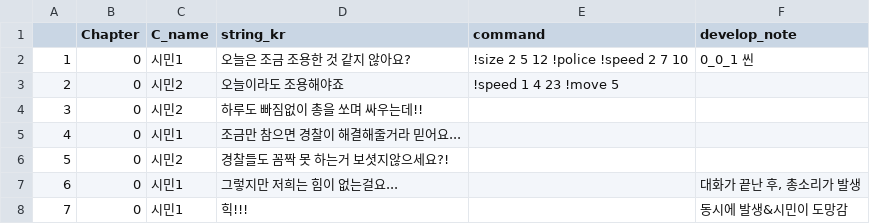
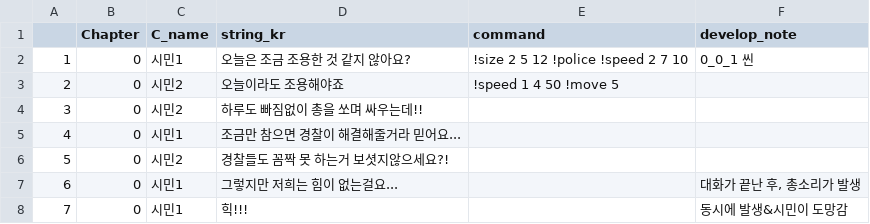
Before and after one commit to heyhobeach/DialogueTest, a CSV file: Assets/Resources/FindTest/KOR/Chapter1/Chapter1.csv, drawn as a sheet; only a part is shown.

```diff
--- a/Assets/Resources/FindTest/KOR/Chapter1/Chapter1.csv
+++ b/Assets/Resources/FindTest/KOR/Chapter1/Chapter1.csv
@@ -2,3 +2,3 @@
 1,0,시민1,오늘은 조금 조용한 것 같지 않아요?,!size 2 5 12 !police !speed 2 7 10,0_0_1 씬
-2,0,시민2,오늘이라도 조용해야죠,!speed 1 4 23 !move 5,
+2,0,시민2,오늘이라도 조용해야죠,!speed 1 4 50 !move 5,
 3,0,시민2,하루도 빠짐없이 총을 쏘며 싸우는데!!,,
```
Also changed, not shown: 1 other file.
